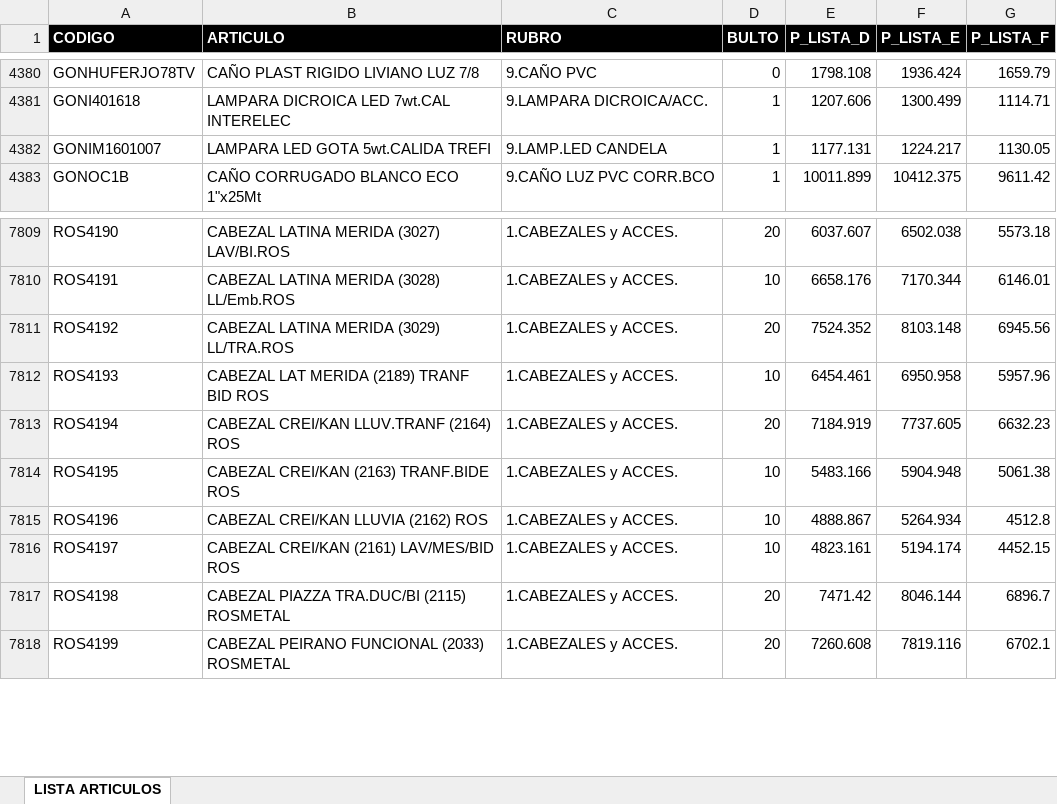
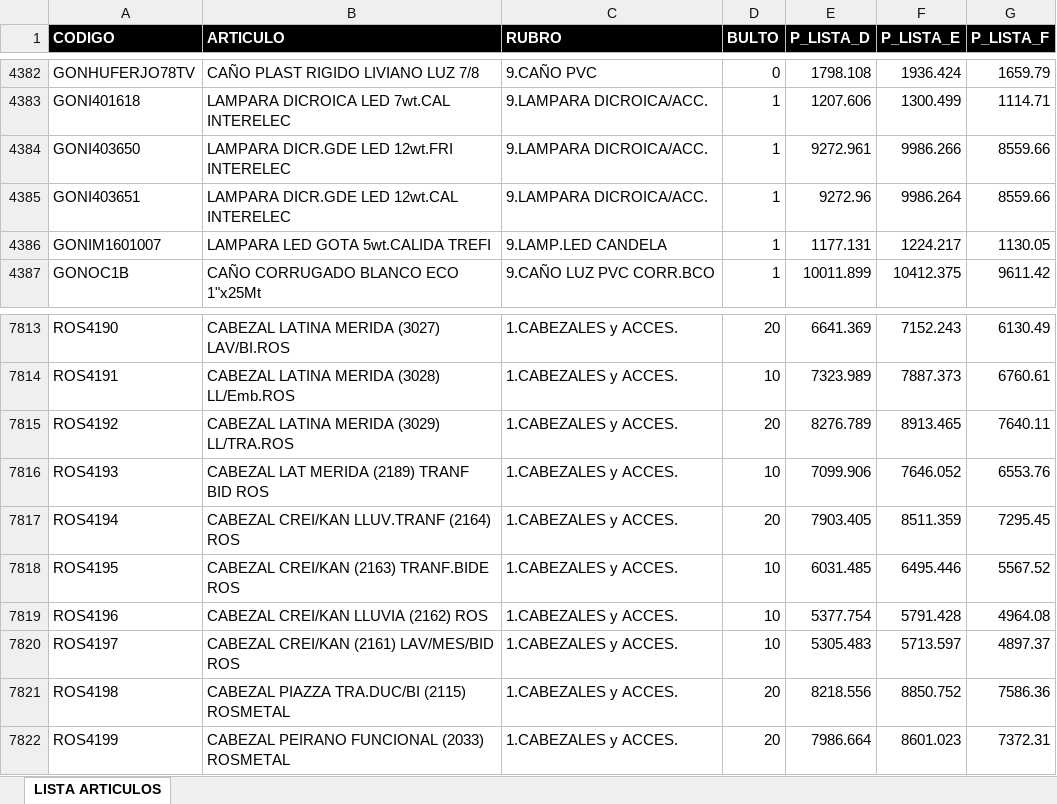
Before and after one commit to ferremax-cat/pinterest-f, an Excel workbook: excel/PRODUCTOS.xlsx, sheet LISTA ARTICULOS, drawn as a sheet; only a part is shown, gaps mark what is left out; values as stored, in another font and other column widths than the file's, no borders; table styles not drawn; addresses are those after the commit; the diff covers the shown part only; the diff names each change by its address in the sheet, - before the commit and + after, or states it on an @@ line.

```diff
--- a/excel/PRODUCTOS.xlsx (sheet LISTA ARTICULOS)
+++ b/excel/PRODUCTOS.xlsx (sheet LISTA ARTICULOS)
+row 4384: GONI403650 | LAMPARA DICR.GDE LED 12wt.FRI INTERELEC | 9.LAMPARA DICROICA/ACC. | 1 | 9272.961 | 9986.266 | 8559.66
+row 4385: GONI403651 | LAMPARA DICR.GDE LED 12wt.CAL INTERELEC | 9.LAMPARA DICROICA/ACC. | 1 | 9272.96 | 9986.264 | 8559.66
-E7813 (P_LISTA_D): 6037.607
+E7813 (P_LISTA_D): 6641.369
-F7813 (P_LISTA_E): 6502.038
+F7813 (P_LISTA_E): 7152.243
-G7813 (P_LISTA_F): 5573.18
+G7813 (P_LISTA_F): 6130.49
-E7814 (P_LISTA_D): 6658.176
+E7814 (P_LISTA_D): 7323.989
-F7814 (P_LISTA_E): 7170.344
+F7814 (P_LISTA_E): 7887.373
-G7814 (P_LISTA_F): 6146.01
+G7814 (P_LISTA_F): 6760.61
-E7815 (P_LISTA_D): 7524.352
+E7815 (P_LISTA_D): 8276.789
-F7815 (P_LISTA_E): 8103.148
+F7815 (P_LISTA_E): 8913.465
-G7815 (P_LISTA_F): 6945.56
+G7815 (P_LISTA_F): 7640.11
-E7816 (P_LISTA_D): 6454.461
+E7816 (P_LISTA_D): 7099.906
-F7816 (P_LISTA_E): 6950.958
+F7816 (P_LISTA_E): 7646.052
-G7816 (P_LISTA_F): 5957.96
+G7816 (P_LISTA_F): 6553.76
-E7817 (P_LISTA_D): 7184.919
+E7817 (P_LISTA_D): 7903.405
-F7817 (P_LISTA_E): 7737.605
+F7817 (P_LISTA_E): 8511.359
-G7817 (P_LISTA_F): 6632.23
+G7817 (P_LISTA_F): 7295.45
-E7818 (P_LISTA_D): 5483.166
+E7818 (P_LISTA_D): 6031.485
-F7818 (P_LISTA_E): 5904.948
+F7818 (P_LISTA_E): 6495.446
-G7818 (P_LISTA_F): 5061.38
+G7818 (P_LISTA_F): 5567.52
-E7819 (P_LISTA_D): 4888.867
+E7819 (P_LISTA_D): 5377.754
-F7819 (P_LISTA_E): 5264.934
+F7819 (P_LISTA_E): 5791.428
-G7819 (P_LISTA_F): 4512.8
+G7819 (P_LISTA_F): 4964.08
-E7820 (P_LISTA_D): 4823.161
+E7820 (P_LISTA_D): 5305.483
-F7820 (P_LISTA_E): 5194.174
+F7820 (P_LISTA_E): 5713.597
-G7820 (P_LISTA_F): 4452.15
+G7820 (P_LISTA_F): 4897.37
-E7821 (P_LISTA_D): 7471.42
+E7821 (P_LISTA_D): 8218.556
-F7821 (P_LISTA_E): 8046.144
+F7821 (P_LISTA_E): 8850.752
-G7821 (P_LISTA_F): 6896.7
+G7821 (P_LISTA_F): 7586.36
-E7822 (P_LISTA_D): 7260.608
+E7822 (P_LISTA_D): 7986.664
-F7822 (P_LISTA_E): 7819.116
+F7822 (P_LISTA_E): 8601.023
-G7822 (P_LISTA_F): 6702.1
+G7822 (P_LISTA_F): 7372.31
```
Also changed, not shown: 5 added rows and 1410 edited cells elsewhere in this sheet, excel/clientes_finanzas.xlsx, imagenes_drive.xlsx, 12 other files.
